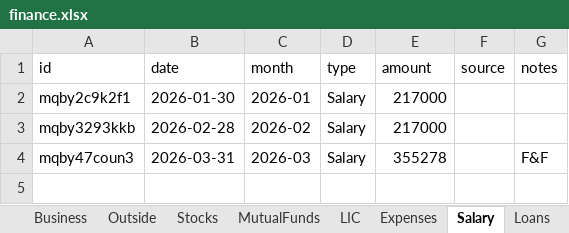
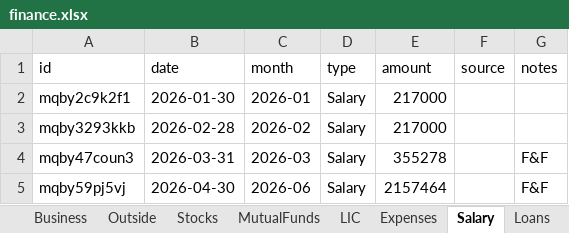
Before and after one commit to Sgali999/finance-tracker, an Excel workbook: data/finance.xlsx, sheet Salary, drawn as a sheet; values as stored, in another font and other column widths than the file's, no borders; the diff names each change by its address in the sheet, - before the commit and + after, or states it on an @@ line.

Commit message:
Finance update 2026-06-13 06:00

```diff
--- a/data/finance.xlsx (sheet Salary)
+++ b/data/finance.xlsx (sheet Salary)
+row 5: mqby59pj5vj | 2026-04-30 | 2026-06 | Salary | 2157464 |  | F&F
```
